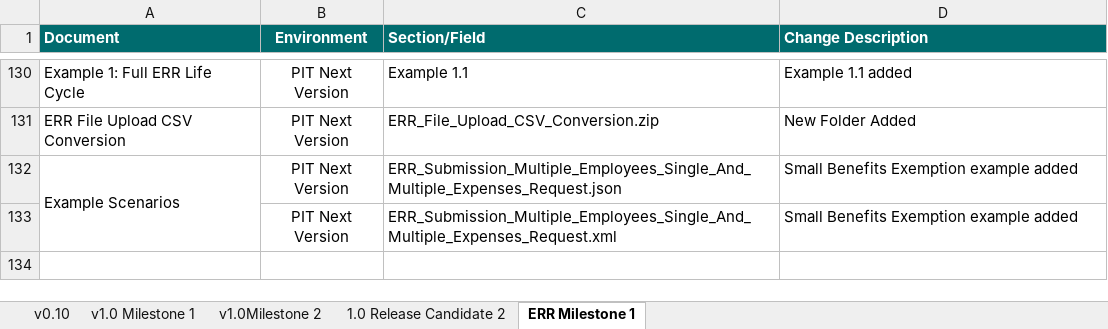
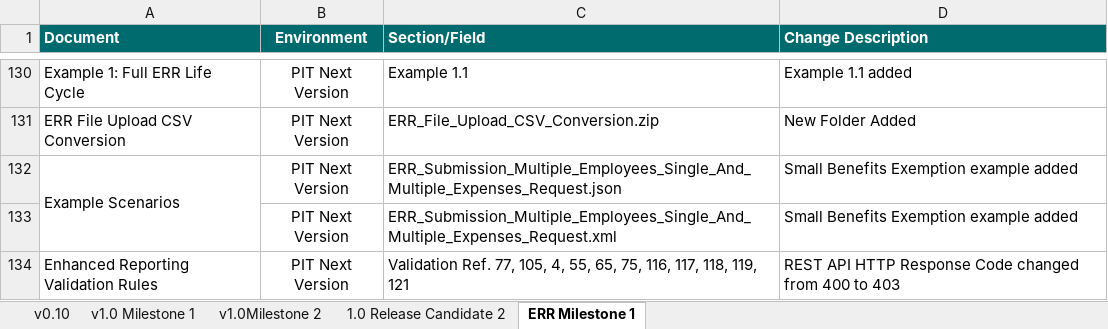
Before and after one commit to revenue-ie/paye-employers-documentation, an Excel workbook: PIT4/Schema Publication Changelog.xlsx, sheet ERR Milestone 1, drawn as a sheet; only a part is shown, gaps mark what is left out; values as stored, in another font and other column widths than the file's, no borders; the diff names each change by its address in the sheet, - before the commit and + after, or states it on an @@ line.

```diff
--- a/PIT4/Schema Publication Changelog.xlsx (sheet ERR Milestone 1)
+++ b/PIT4/Schema Publication Changelog.xlsx (sheet ERR Milestone 1)
+row 134: Enhanced Reporting Validation Rules | PIT Next Version | Validation Ref. 77, 105, 4, 55, 65, 75, 116, 117, 118, 119, 121 | REST API HTTP Response Code changed from 400 to 403
```
Also changed, not shown: PIT4/validation-rules/Enhanced Reporting Validation Rules.xlsx, 1 other file.
